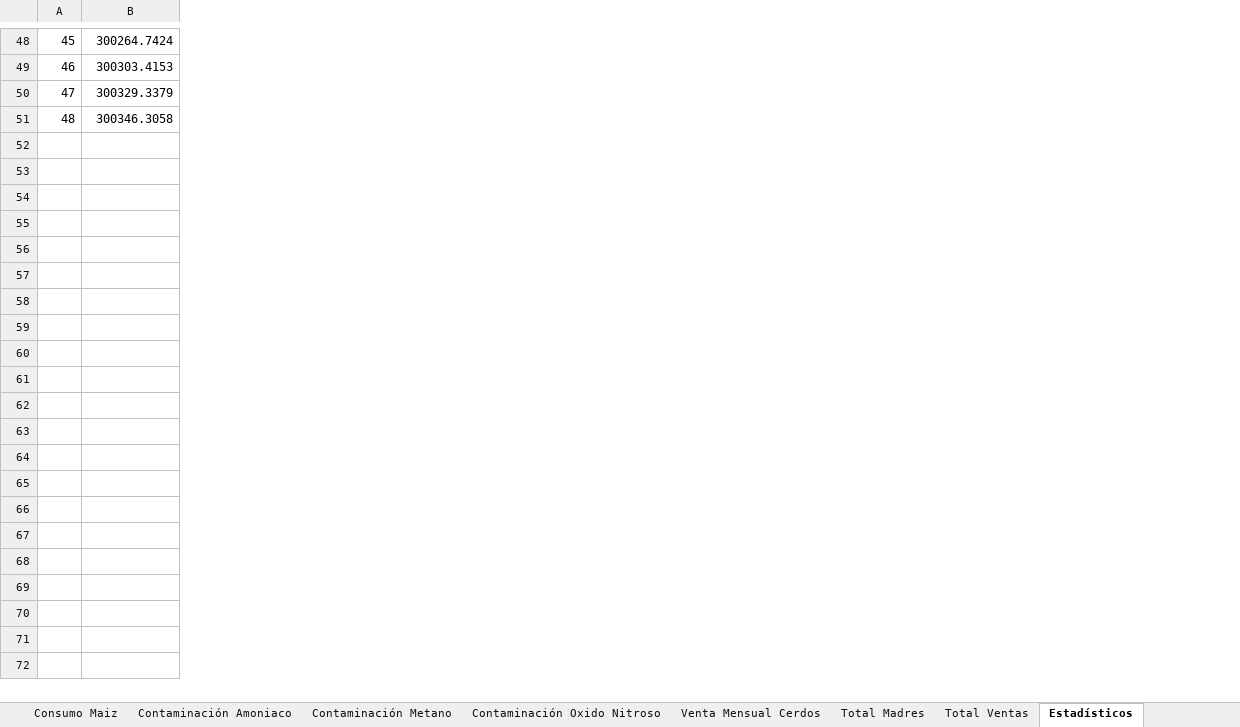
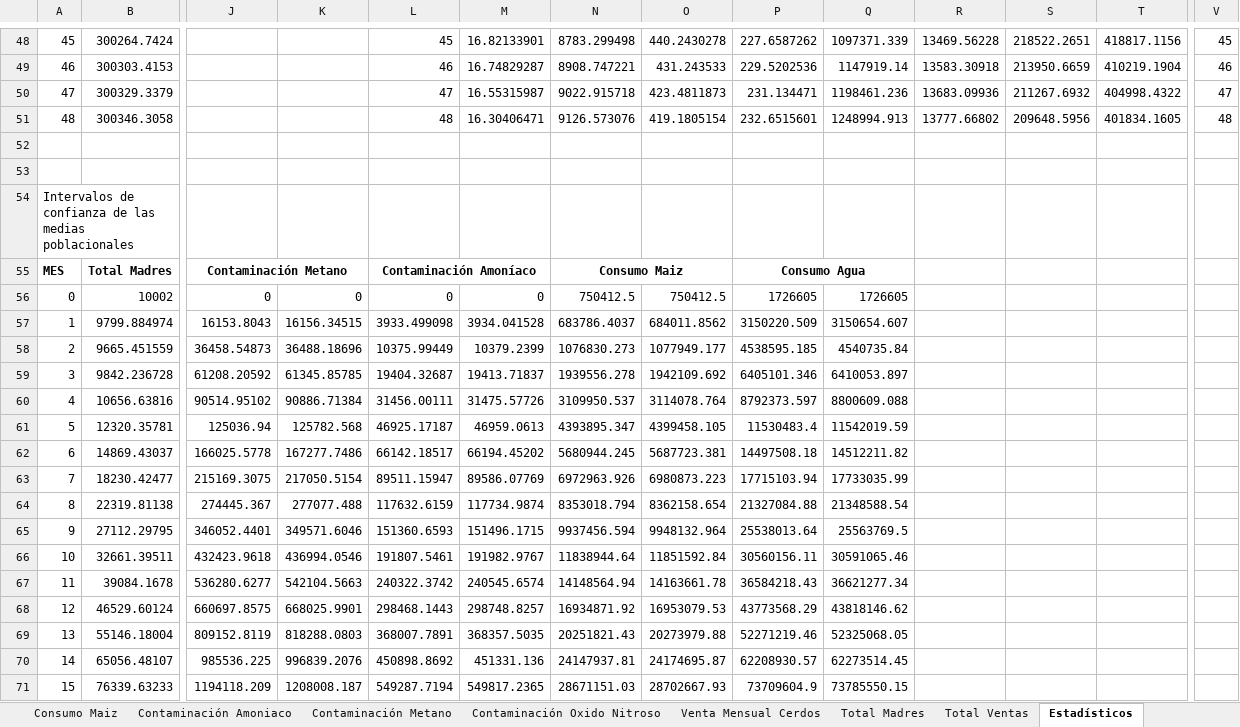
Before and after one commit to tomasponce98/Trabajos_Simulacion, an Excel workbook: Anylogic/TPI_Simulación_Chanchos_China_2020/Prueba1.xlsx, sheet Estadísticos, drawn as a sheet; only a part is shown, gaps mark what is left out; values as stored, in another font and other column widths than the file's, no borders; rows hold the shown columns only; the diff covers the shown part only; the diff names each change by its address in the sheet, - before the commit and + after, or states it on an @@ line.

```diff
--- a/Anylogic/TPI_Simulación_Chanchos_China_2020/Prueba1.xlsx (sheet Estadísticos)
+++ b/Anylogic/TPI_Simulación_Chanchos_China_2020/Prueba1.xlsx (sheet Estadísticos)
+column J, empty
+column K, empty
+column L, rows 48-51: 45 | 46 | 47 | 48
+column M, rows 48-51: 16.82133901 | 16.74829287 | 16.55315987 | 16.30406471
+column N, rows 48-51: 8783.299498 | 8908.747221 | 9022.915718 | 9126.573076
+column O, rows 48-51: 440.2430278 | 431.243533 | 423.4811873 | 419.1805154
+column P, rows 48-51: 227.6587262 | 229.5202536 | 231.134471 | 232.6515601
+column Q, rows 48-51: 1097371.339 | 1147919.14 | 1198461.236 | 1248994.913
+column R, rows 48-51: 13469.56228 | 13583.30918 | 13683.09936 | 13777.66802
+column S, rows 48-51: 218522.2651 | 213950.6659 | 211267.6932 | 209648.5956
+column T, rows 48-51: 418817.1156 | 410219.1904 | 404998.4322 | 401834.1605
+column V, rows 48-51: 45 | 46 | 47 | 48
+row 52: (empty)
+row 53: (empty)
+row 54: Intervalos de confianza de las medias poblacionales
+row 55: MES | Total Madres | Contaminación Metano |  | Contaminación Amoníaco |  | Consumo Maiz |  | Consumo Agua
+row 56: 0 | 10002 | 0 | 0 | 0 | 0 | 750412.5 | 750412.5 | 1726605 | 1726605
+row 57: 1 | 9799.884974 | 16153.8043 | 16156.34515 | 3933.499098 | 3934.041528 | 683786.4037 | 684011.8562 | 3150220.509 | 3150654.607
+row 58: 2 | 9665.451559 | 36458.54873 | 36488.18696 | 10375.99449 | 10379.2399 | 1076830.273 | 1077949.177 | 4538595.185 | 4540735.84
+row 59: 3 | 9842.236728 | 61208.20592 | 61345.85785 | 19404.32687 | 19413.71837 | 1939556.278 | 1942109.692 | 6405101.346 | 6410053.897
+row 60: 4 | 10656.63816 | 90514.95102 | 90886.71384 | 31456.00111 | 31475.57726 | 3109950.537 | 3114078.764 | 8792373.597 | 8800609.088
+row 61: 5 | 12320.35781 | 125036.94 | 125782.568 | 46925.17187 | 46959.0613 | 4393895.347 | 4399458.105 | 11530483.4 | 11542019.59
+row 62: 6 | 14869.43037 | 166025.5778 | 167277.7486 | 66142.18517 | 66194.45202 | 5680944.245 | 5687723.381 | 14497508.18 | 14512211.82
+row 63: 7 | 18230.42477 | 215169.3075 | 217050.5154 | 89511.15947 | 89586.07769 | 6972963.926 | 6980873.223 | 17715103.94 | 17733035.99
+row 64: 8 | 22319.81138 | 274445.367 | 277077.488 | 117632.6159 | 117734.9874 | 8353018.794 | 8362158.654 | 21327084.88 | 21348588.54
+row 65: 9 | 27112.29795 | 346052.4401 | 349571.6046 | 151360.6593 | 151496.1715 | 9937456.594 | 9948132.964 | 25538013.64 | 25563769.5
+row 66: 10 | 32661.39511 | 432423.9618 | 436994.0546 | 191807.5461 | 191982.9767 | 11838944.64 | 11851592.84 | 30560156.11 | 30591065.46
+row 67: 11 | 39084.1678 | 536280.6277 | 542104.5663 | 240322.3742 | 240545.6574 | 14148564.94 | 14163661.78 | 36584218.43 | 36621277.34
+row 68: 12 | 46529.60124 | 660697.8575 | 668025.9901 | 298468.1443 | 298748.8257 | 16934871.92 | 16953079.53 | 43773568.29 | 43818146.62
+row 69: 13 | 55146.18004 | 809152.8119 | 818288.0803 | 368007.7891 | 368357.5035 | 20251821.43 | 20273979.88 | 52271219.46 | 52325068.05
+row 70: 14 | 65056.48107 | 985536.225 | 996839.2076 | 450898.8692 | 451331.136 | 24147937.81 | 24174695.87 | 62208930.57 | 62273514.45
+row 71: 15 | 76339.63233 | 1194118.209 | 1208008.187 | 549287.7194 | 549817.2365 | 28671151.03 | 28702667.93 | 73709604.9 | 73785550.15
```
Also changed, not shown: 33 added rows, 9 added columns and cell formats elsewhere in this sheet, Anylogic/TPI_Simulación_Chanchos_China_2020/Prueba_Optimista.xlsx, 2 other files.
